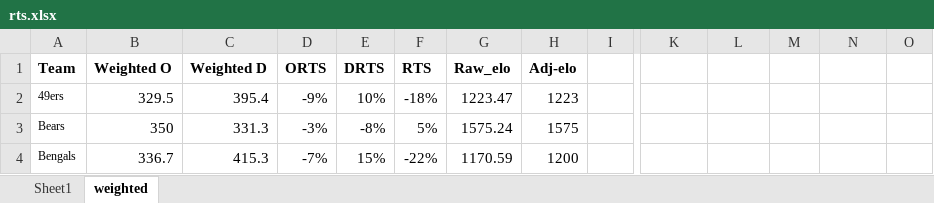
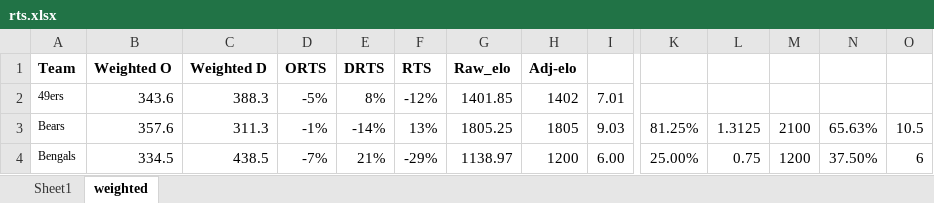
Before and after one commit to benalterman/NFL_Elo, an Excel workbook: rts.xlsx, sheet weighted, drawn as a sheet; only a part is shown, gaps mark what is left out; values as stored, in another font and other column widths than the file's, no borders; the diff covers the shown part only; the diff names each change by its address in the sheet, - before the commit and + after, or states it on an @@ line.

```diff
--- a/rts.xlsx (sheet weighted)
+++ b/rts.xlsx (sheet weighted)
-B2 (Weighted O): 329.5
+B2 (Weighted O): 343.6
-C2 (Weighted D): 395.4
+C2 (Weighted D): 388.3
-D2 (ORTS): -9%
+D2 (ORTS): -5%
-E2 (DRTS): 10%
+E2 (DRTS): 8%
-F2 (RTS): -18%
+F2 (RTS): -12%
-G2 (Raw_elo): 1223.47
+G2 (Raw_elo): 1401.85
-H2 (Adj-elo): 1223
+H2 (Adj-elo): 1402
-I2: (empty)
+I2: 7.01
-B3 (Weighted O): 350
+B3 (Weighted O): 357.6
-C3 (Weighted D): 331.3
+C3 (Weighted D): 311.3
-D3 (ORTS): -3%
+D3 (ORTS): -1%
-E3 (DRTS): -8%
+E3 (DRTS): -14%
-F3 (RTS): 5%
+F3 (RTS): 13%
-G3 (Raw_elo): 1575.24
+G3 (Raw_elo): 1805.25
-H3 (Adj-elo): 1575
+H3 (Adj-elo): 1805
-I3: (empty)
+I3: 9.03
-K3: (empty)
+K3: 81.25%
-L3: (empty)
+L3: 1.3125
-M3: (empty)
+M3: 2100
-N3: (empty)
+N3: 65.63%
-O3: (empty)
+O3: 10.5
-B4 (Weighted O): 336.7
+B4 (Weighted O): 334.5
-C4 (Weighted D): 415.3
+C4 (Weighted D): 438.5
-E4 (DRTS): 15%
+E4 (DRTS): 21%
-F4 (RTS): -22%
+F4 (RTS): -29%
-G4 (Raw_elo): 1170.59
+G4 (Raw_elo): 1138.97
-I4: (empty)
+I4: 6.00
-K4: (empty)
+K4: 25.00%
-L4: (empty)
+L4: 0.75
-M4: (empty)
+M4: 1200
-N4: (empty)
+N4: 37.50%
-O4: (empty)
+O4: 6
```
Also changed, not shown: 1 added row, 1 removed row and 228 edited cells elsewhere in this sheet, sheet Sheet1, formulas that keep their value, 4 other files.
